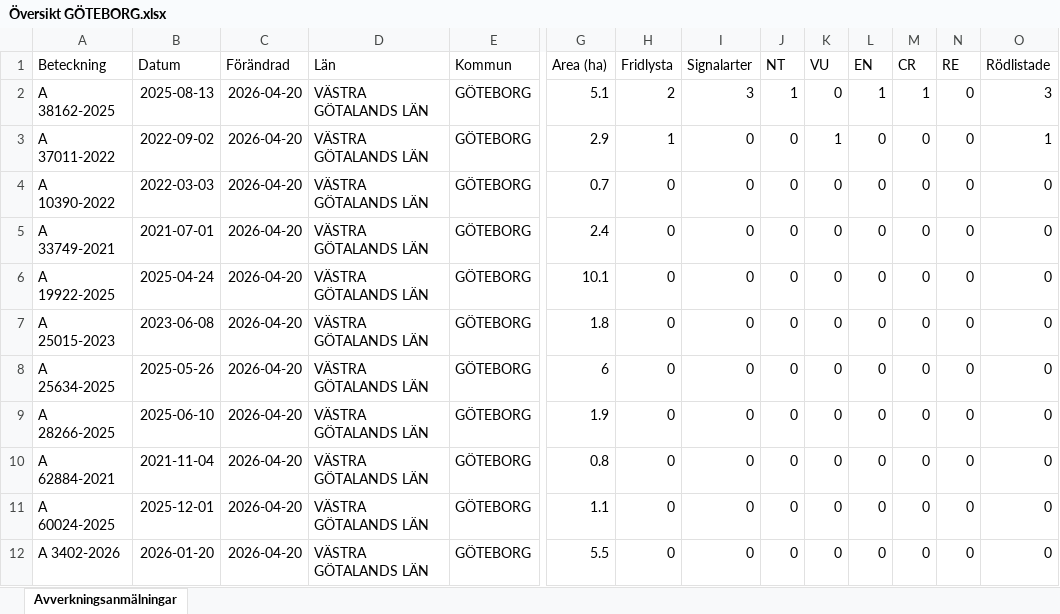
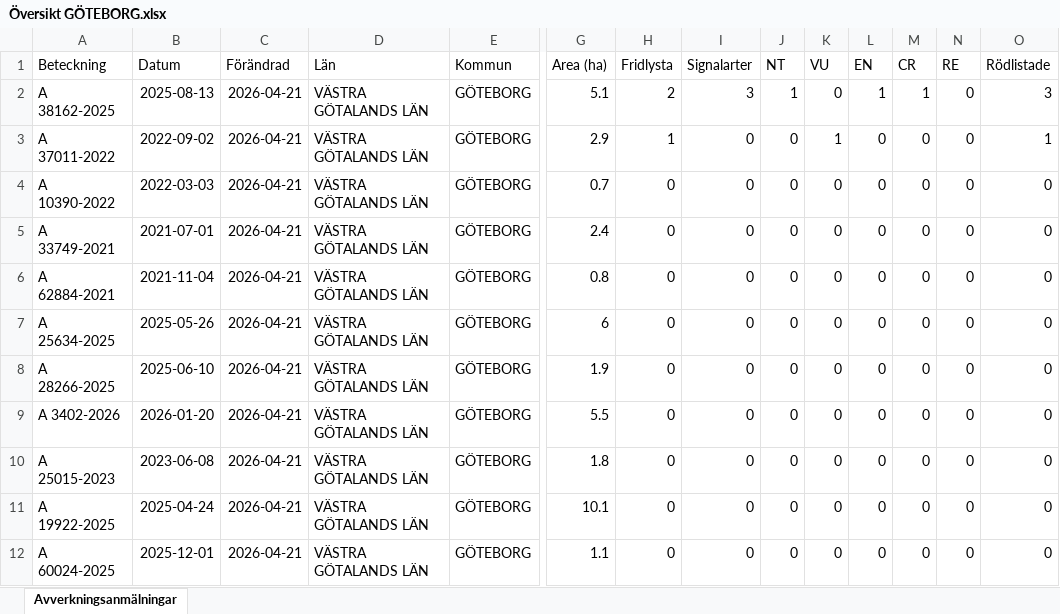
Before and after one commit to klasma/Logging_1480, an Excel workbook: Översikt GÖTEBORG.xlsx, sheet Avverkningsanmälningar, drawn as a sheet; only a part is shown, gaps mark what is left out; values as stored, in another font and other column widths than the file's, no borders; removed rows and columns are numbered as before the commit, all else as after; rows hold the shown columns only; the diff names each change by its address in the sheet, - before the commit and + after, or states it on an @@ line.

```diff
--- a/Översikt GÖTEBORG.xlsx (sheet Avverkningsanmälningar)
+++ b/Översikt GÖTEBORG.xlsx (sheet Avverkningsanmälningar)
-C2:C6 (Förändrad): 2026-04-20
+C2:C6 (Förändrad): 2026-04-21
-A6 (Beteckning): A 19922-2025
+A6 (Beteckning): A 62884-2021
-B6 (Datum): 2025-04-24
+B6 (Datum): 2021-11-04
-G6 (Area (ha)): 10.1
+G6 (Area (ha)): 0.8
-row 7: A 25015-2023 | 2023-06-08 | 2026-04-20 | VÄSTRA GÖTALANDS LÄN | GÖTEBORG | 1.8 | 0 | 0 | 0 | 0 | 0 | 0 | 0 | 0
-C7:C9 (Förändrad): 2026-04-20
+C7:C9 (Förändrad): 2026-04-21
-A9 (Beteckning): A 62884-2021
+A9 (Beteckning): A 3402-2026
-B9 (Datum): 2021-11-04
+B9 (Datum): 2026-01-20
-G9 (Area (ha)): 0.8
+G9 (Area (ha)): 5.5
+row 10: A 25015-2023 | 2023-06-08 | 2026-04-21 | VÄSTRA GÖTALANDS LÄN | GÖTEBORG | 1.8 | 0 | 0 | 0 | 0 | 0 | 0 | 0 | 0
+row 11: A 19922-2025 | 2025-04-24 | 2026-04-21 | VÄSTRA GÖTALANDS LÄN | GÖTEBORG | 10.1 | 0 | 0 | 0 | 0 | 0 | 0 | 0 | 0
-C12 (Förändrad): 2026-04-20
+C12 (Förändrad): 2026-04-21
-row 12: A 3402-2026 | 2026-01-20 | 2026-04-20 | VÄSTRA GÖTALANDS LÄN | GÖTEBORG | 5.5 | 0 | 0 | 0 | 0 | 0 | 0 | 0 | 0
```
Also changed, not shown: artfynd/A 37011-2022 artfynd.xlsx, artfynd/A 38162-2025 artfynd.xlsx, 9 other files.
